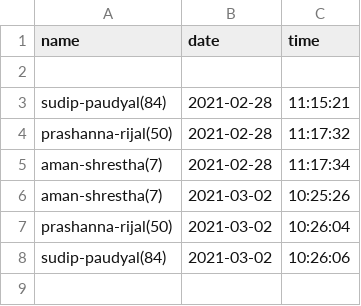
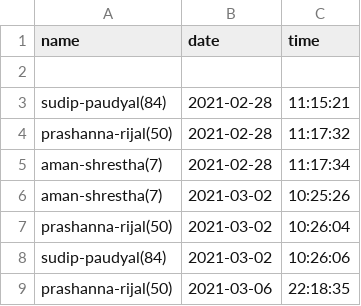
Before and after one commit to miraclemaster11/minorProject, a CSV file: attendance.csv, drawn as a sheet; the diff names each change by its address in the sheet, - before the commit and + after, or states it on an @@ line.

```diff
--- a/attendance.csv
+++ b/attendance.csv
+row 9: prashanna-rijal(50) | 2021-03-06 | 22:18:35
```
Also changed, not shown: 6 other files.
